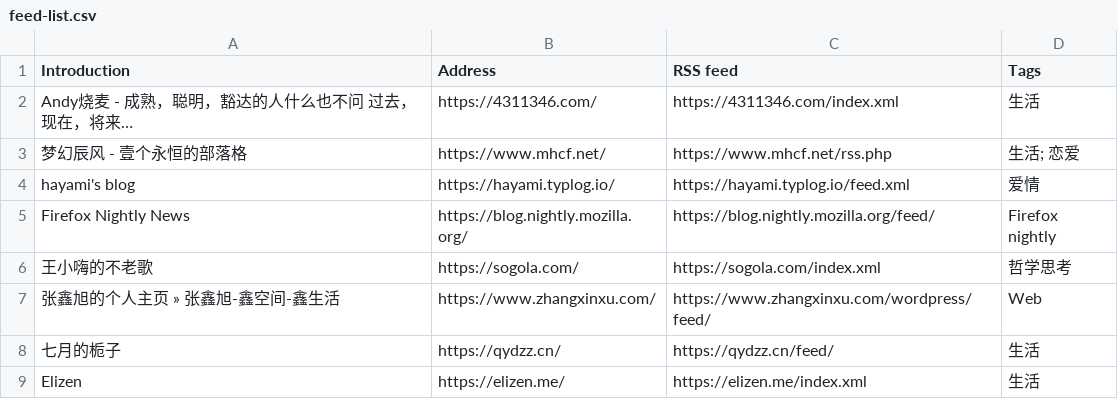
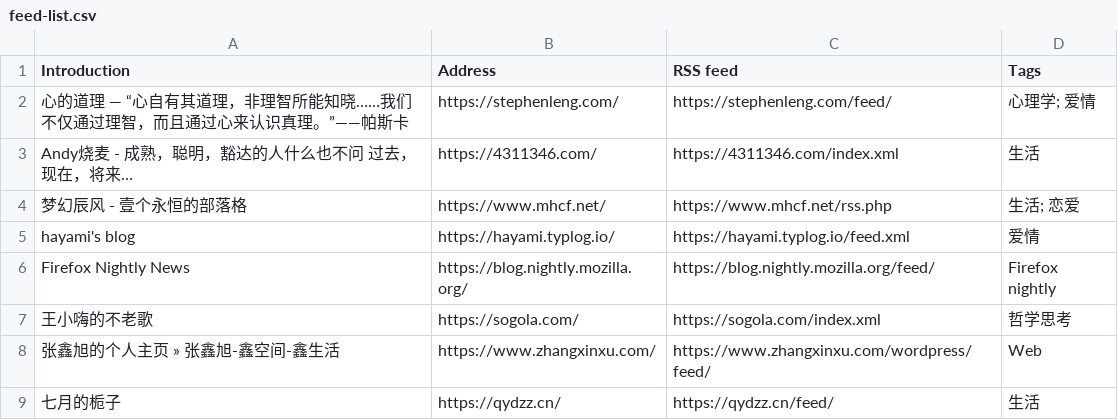
Before and after one commit to tianheg/feed, a CSV file: feed-list.csv, drawn as a sheet; only a part is shown; the shorter side is filled out with more unchanged rows; the diff names each change by its address in the sheet, - before the commit and + after, or states it on an @@ line.

Commit message:
Update feed-list.csv

```diff
--- a/feed-list.csv
+++ b/feed-list.csv
+row 2: 心的道理 — “心自有其道理，非理智所能知晓……我们不仅通过理智，而且通过心来认识真理。”——帕斯卡 | https://stephenleng.com/ | https://stephenleng.com/feed/ | 心理学; 爱情
```
